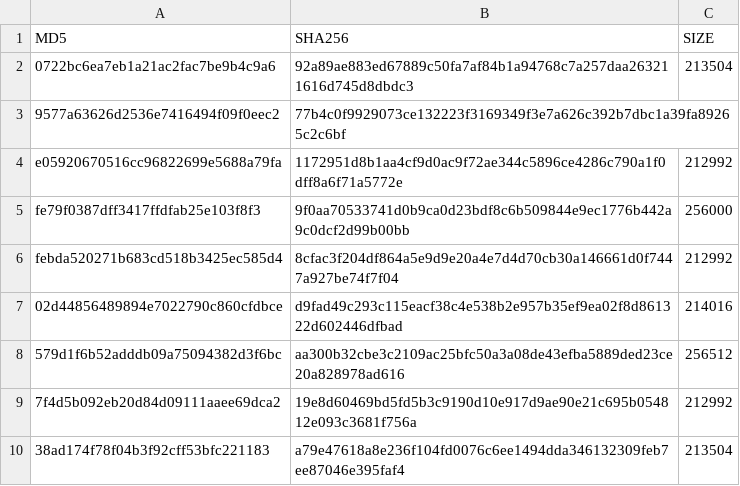
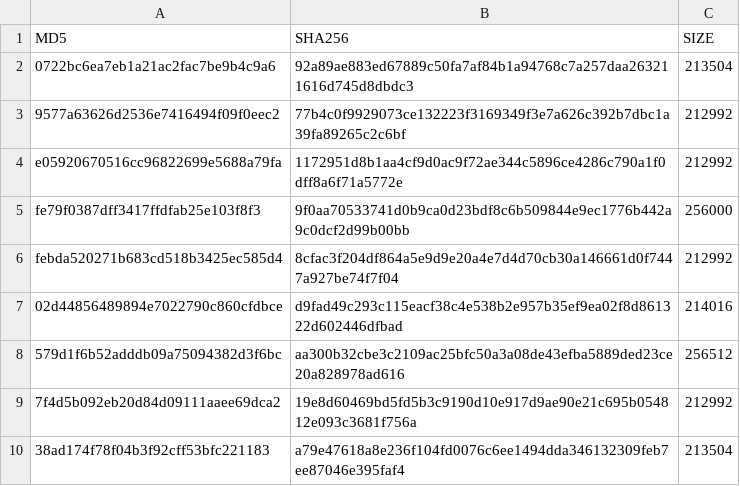
Before and after one commit to Xorlent/Windows-SRP-Policy-Generator, a CSV file: hashes/powershell_ise.csv, drawn as a sheet.

Commit message:
Update powershell_ise.csv

```diff
--- a/hashes/powershell_ise.csv
+++ b/hashes/powershell_ise.csv
@@ -2,3 +2,3 @@
 0722bc6ea7eb1a21ac2fac7be9b4c9a6,92a89ae883ed67889c50fa7af84b1a94768c7a257daa263211616d745d8dbdc3,213504
-9577a63626d2536e7416494f09f0eec2,77b4c0f9929073ce132223f3169349f3e7a626c392b7dbc1a39fa89265c2c6bf,
+9577a63626d2536e7416494f09f0eec2,77b4c0f9929073ce132223f3169349f3e7a626c392b7dbc1a39fa89265c2c6bf,212992
 e05920670516cc96822699e5688a79fa,1172951d8b1aa4cf9d0ac9f72ae344c5896ce4286c790a1f0dff8a6f71a5772e,212992
```
